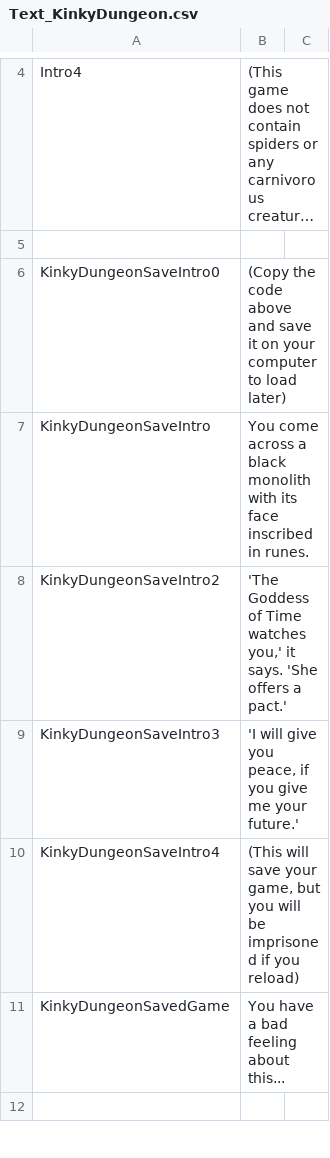
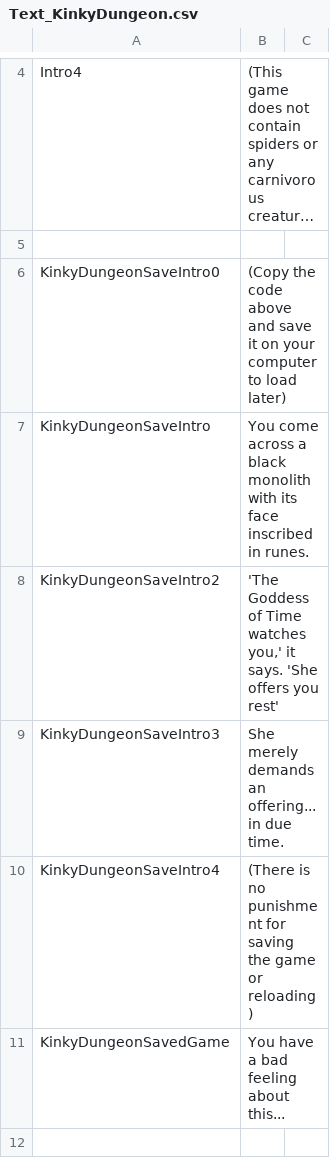
Before and after one commit to Di-flex/BC, a CSV file: BondageClub/Screens/MiniGame/KinkyDungeon/Text_KinkyDungeon.csv, drawn as a sheet; only a part is shown, gaps mark what is left out; long unchanged cells end in ….

Commit message:
Saving changes

```diff
--- a/BondageClub/Screens/MiniGame/KinkyDungeon/Text_KinkyDungeon.csv
+++ b/BondageClub/Screens/MiniGame/KinkyDungeon/Text_KinkyDungeon.csv
@@ -7,5 +7,5 @@ KinkyDungeonSaveIntro0,"(Copy the code above and save it on your computer to loa
 KinkyDungeonSaveIntro,"You come across a black monolith with its face inscribed in runes."
-KinkyDungeonSaveIntro2,"'The Goddess of Time watches you,' it says. 'She offers a pact.'"
-KinkyDungeonSaveIntro3,"'I will give you peace, if you give me your future.'"
-KinkyDungeonSaveIntro4,"(This will save your game, but you will be imprisoned if you reload)"
+KinkyDungeonSaveIntro2,"'The Goddess of Time watches you,' it says. 'She offers you rest'"
+KinkyDungeonSaveIntro3,"She merely demands an offering... in due time."
+KinkyDungeonSaveIntro4,"(There is no punishment for saving the game or reloading)"
 KinkyDungeonSavedGame,"You have a bad feeling about this..."
```
Also changed, not shown: 2 other files.
